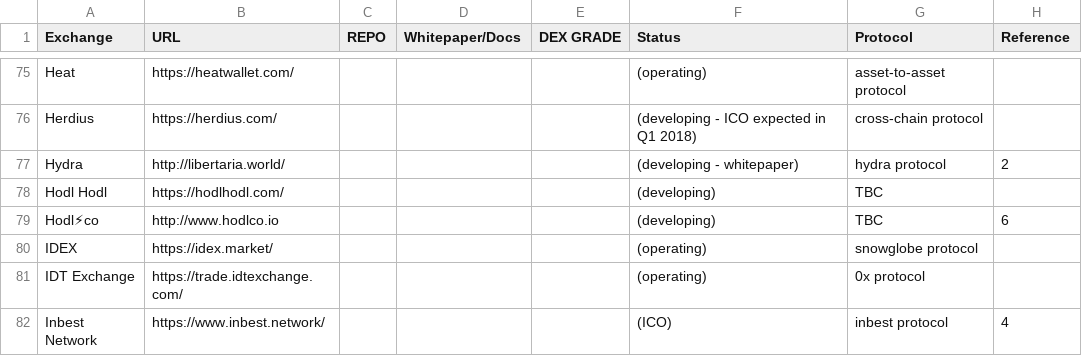
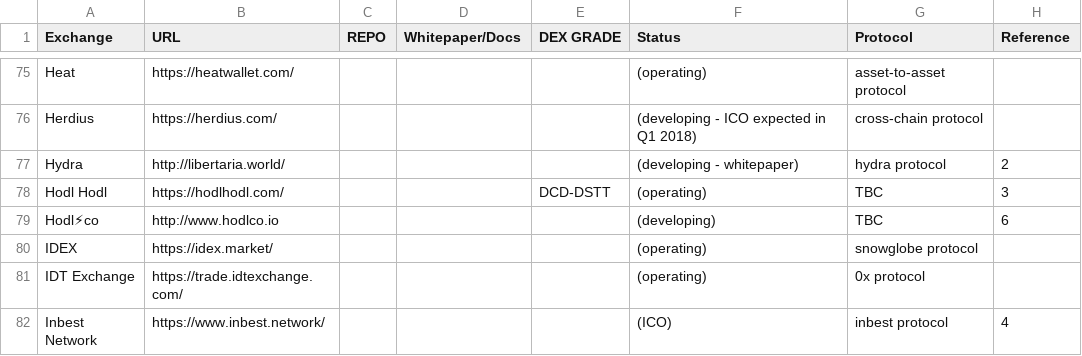
Before and after one commit to eliooses/BTCards, a CSV file: index.csv, drawn as a sheet; only a part is shown, gaps mark what is left out; the diff names each change by its address in the sheet, - before the commit and + after, or states it on an @@ line.

```diff
--- a/index.csv
+++ b/index.csv
-E78 (DEX GRADE): (empty)
+E78 (DEX GRADE): DCD-DSTT
-F78 (Status): (developing)
+F78 (Status): (operating)
-H78 (Reference): (empty)
+H78 (Reference): 3
```
Also changed, not shown: 1 other file.
